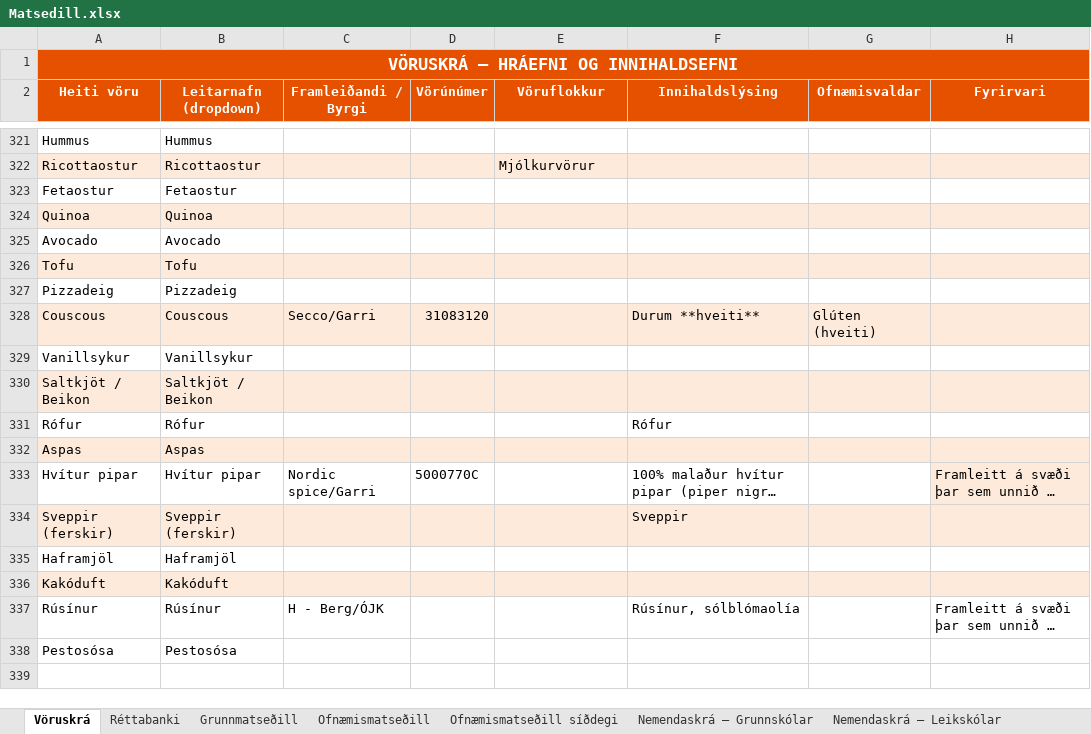
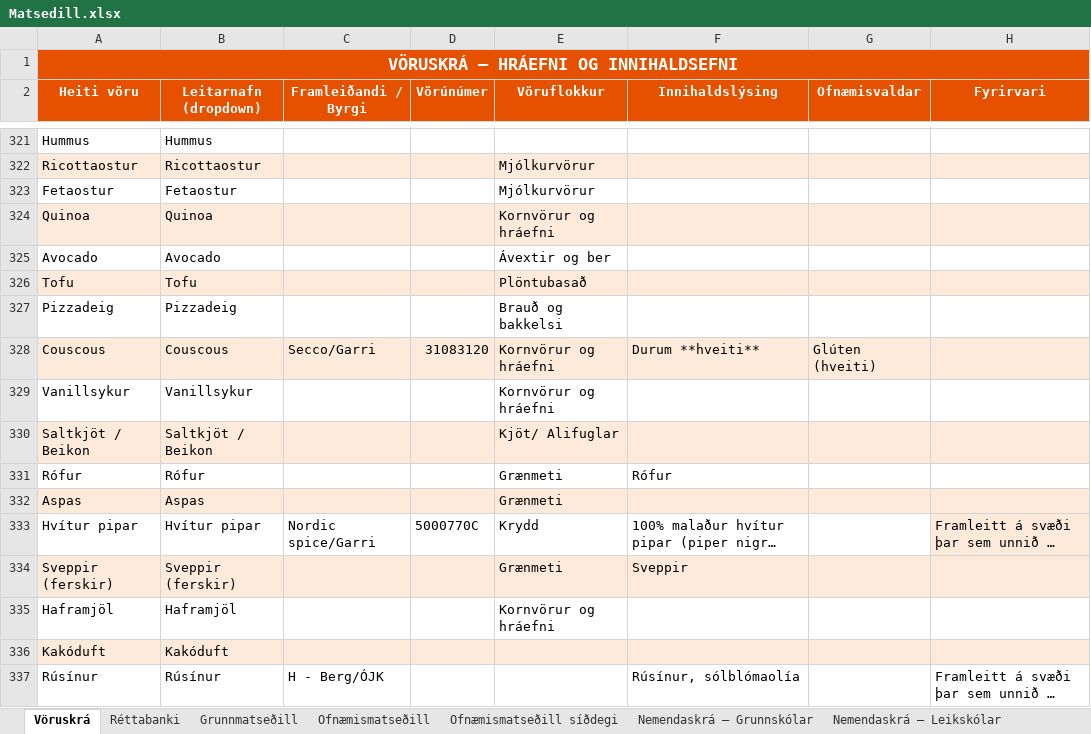
Before and after one commit to JohnBond87/matarstund, an Excel workbook: Matsedill.xlsx, sheet Vöruskrá, drawn as a sheet; only a part is shown, gaps mark what is left out; the shorter side is filled out with more unchanged rows; long unchanged cells end in …; values as stored, in another font and other column widths than the file's, no borders; the diff names each change by its address in the sheet, - before the commit and + after, or states it on an @@ line.

Commit message:
Uppfærsla matseðils

```diff
--- a/Matsedill.xlsx (sheet Vöruskrá)
+++ b/Matsedill.xlsx (sheet Vöruskrá)
-E323 (Vöruflokkur): (empty)
+E323 (Vöruflokkur): Mjólkurvörur
-E324 (Vöruflokkur): (empty)
+E324 (Vöruflokkur): Kornvörur og hráefni
-E325 (Vöruflokkur): (empty)
+E325 (Vöruflokkur): Ávextir og ber
-E326 (Vöruflokkur): (empty)
+E326 (Vöruflokkur): Plöntubasað
-E327 (Vöruflokkur): (empty)
+E327 (Vöruflokkur): Brauð og bakkelsi
-E328:E329 (Vöruflokkur): (empty)
+E328:E329 (Vöruflokkur): Kornvörur og hráefni
-E330 (Vöruflokkur): (empty)
+E330 (Vöruflokkur): Kjöt/ Alifuglar
-E331:E332 (Vöruflokkur): (empty)
+E331:E332 (Vöruflokkur): Grænmeti
-E333 (Vöruflokkur): (empty)
+E333 (Vöruflokkur): Krydd
-E334 (Vöruflokkur): (empty)
+E334 (Vöruflokkur): Grænmeti
-E335 (Vöruflokkur): (empty)
+E335 (Vöruflokkur): Kornvörur og hráefni
```
